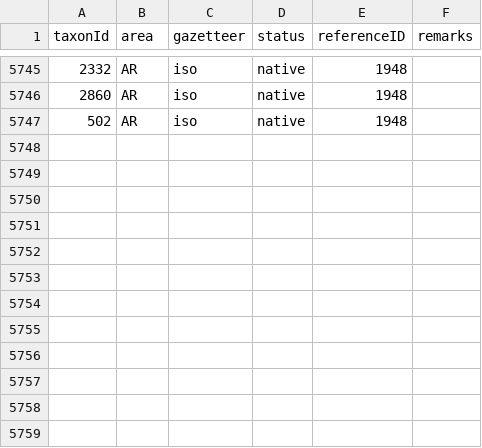
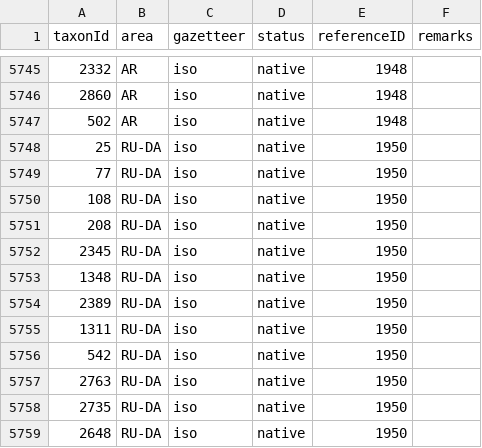
Before and after one commit to dhobern/pterophoroidea, a CSV file: coldp/data/distribution.csv, drawn as a sheet; only a part is shown, gaps mark what is left out; the diff names each change by its address in the sheet, - before the commit and + after, or states it on an @@ line.

```diff
--- a/coldp/data/distribution.csv
+++ b/coldp/data/distribution.csv
+row 5748: 25 | RU-DA | iso | native | 1950
+row 5749: 77 | RU-DA | iso | native | 1950
+row 5750: 108 | RU-DA | iso | native | 1950
+row 5751: 208 | RU-DA | iso | native | 1950
+row 5752: 2345 | RU-DA | iso | native | 1950
+row 5753: 1348 | RU-DA | iso | native | 1950
+row 5754: 2389 | RU-DA | iso | native | 1950
+row 5755: 1311 | RU-DA | iso | native | 1950
+row 5756: 542 | RU-DA | iso | native | 1950
+row 5757: 2763 | RU-DA | iso | native | 1950
+row 5758: 2735 | RU-DA | iso | native | 1950
+row 5759: 2648 | RU-DA | iso | native | 1950
```
Also changed, not shown: coldp/data/reference.csv, coldp/data/synonym.csv, 3 other files.
